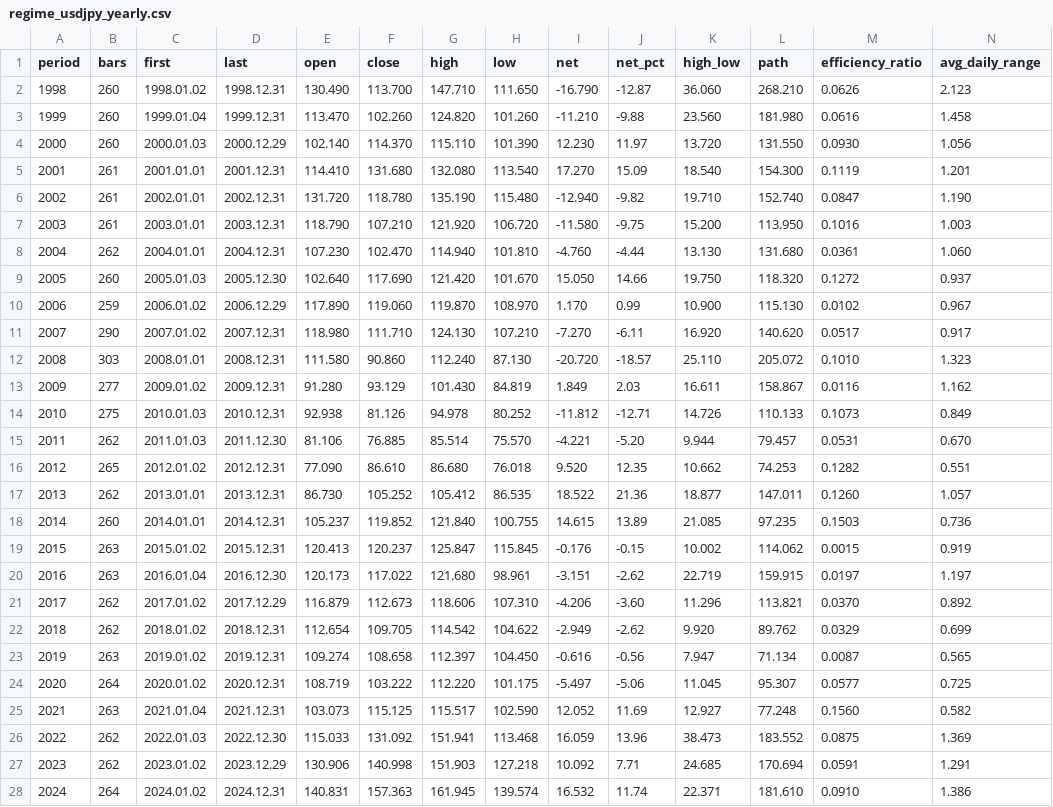
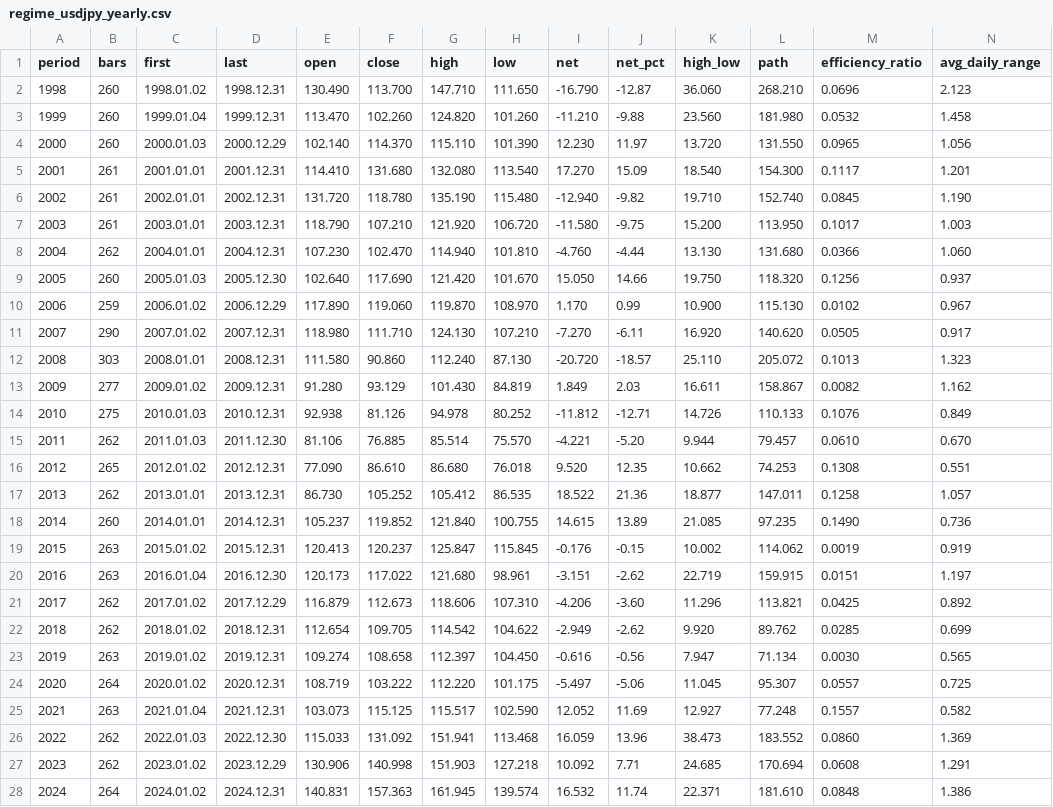
Before and after one commit to hiroa0809/mql5-ea-lab, a CSV file: docs/regime_usdjpy_yearly.csv, drawn as a sheet; only a part is shown; the diff covers the shown part only.

```diff
--- a/docs/regime_usdjpy_yearly.csv
+++ b/docs/regime_usdjpy_yearly.csv
@@ -1,28 +1,28 @@
 period,bars,first,last,open,close,high,low,net,net_pct,high_low,path,efficiency_ratio,avg_daily_range
-1998,260,1998.01.02,1998.12.31,130.490,113.700,147.710,111.650,-16.790,-12.87,36.060,268.210,0.0626,2.123
-1999,260,1999.01.04,1999.12.31,113.470,102.260,124.820,101.260,-11.210,-9.88,23.560,181.980,0.0616,1.458
-2000,260,2000.01.03,2000.12.29,102.140,114.370,115.110,101.390,12.230,11.97,13.720,131.550,0.0930,1.056
-2001,261,2001.01.01,2001.12.31,114.410,131.680,132.080,113.540,17.270,15.09,18.540,154.300,0.1119,1.201
-2002,261,2002.01.01,2002.12.31,131.720,118.780,135.190,115.480,-12.940,-9.82,19.710,152.740,0.0847,1.190
-2003,261,2003.01.01,2003.12.31,118.790,107.210,121.920,106.720,-11.580,-9.75,15.200,113.950,0.1016,1.003
-2004,262,2004.01.01,2004.12.31,107.230,102.470,114.940,101.810,-4.760,-4.44,13.130,131.680,0.0361,1.060
-2005,260,2005.01.03,2005.12.30,102.640,117.690,121.420,101.670,15.050,14.66,19.750,118.320,0.1272,0.937
+1998,260,1998.01.02,1998.12.31,130.490,113.700,147.710,111.650,-16.790,-12.87,36.060,268.210,0.0696,2.123
+1999,260,1999.01.04,1999.12.31,113.470,102.260,124.820,101.260,-11.210,-9.88,23.560,181.980,0.0532,1.458
+2000,260,2000.01.03,2000.12.29,102.140,114.370,115.110,101.390,12.230,11.97,13.720,131.550,0.0965,1.056
+2001,261,2001.01.01,2001.12.31,114.410,131.680,132.080,113.540,17.270,15.09,18.540,154.300,0.1117,1.201
+2002,261,2002.01.01,2002.12.31,131.720,118.780,135.190,115.480,-12.940,-9.82,19.710,152.740,0.0845,1.190
+2003,261,2003.01.01,2003.12.31,118.790,107.210,121.920,106.720,-11.580,-9.75,15.200,113.950,0.1017,1.003
+2004,262,2004.01.01,2004.12.31,107.230,102.470,114.940,101.810,-4.760,-4.44,13.130,131.680,0.0366,1.060
+2005,260,2005.01.03,2005.12.30,102.640,117.690,121.420,101.670,15.050,14.66,19.750,118.320,0.1256,0.937
 2006,259,2006.01.02,2006.12.29,117.890,119.060,119.870,108.970,1.170,0.99,10.900,115.130,0.0102,0.967
-2007,290,2007.01.02,2007.12.31,118.980,111.710,124.130,107.210,-7.270,-6.11,16.920,140.620,0.0517,0.917
-2008,303,2008.01.01,2008.12.31,111.580,90.860,112.240,87.130,-20.720,-18.57,25.110,205.072,0.1010,1.323
-2009,277,2009.01.02,2009.12.31,91.280,93.129,101.430,84.819,1.849,2.03,16.611,158.867,0.0116,1.162
-2010,275,2010.01.03,2010.12.31,92.938,81.126,94.978,80.252,-11.812,-12.71,14.726,110.133,0.1073,0.849
-2011,262,2011.01.03,2011.12.30,81.106,76.885,85.514,75.570,-4.221,-5.20,9.944,79.457,0.0531,0.670
-2012,265,2012.01.02,2012.12.31,77.090,86.610,86.680,76.018,9.520,12.35,10.662,74.253,0.1282,0.551
-2013,262,2013.01.01,2013.12.31,86.730,105.252,105.412,86.535,18.522,21.36,18.877,147.011,0.1260,1.057
-2014,260,2014.01.01,2014.12.31,105.237,119.852,121.840,100.755,14.615,13.89,21.085,97.235,0.1503,0.736
-2015,263,2015.01.02,2015.12.31,120.413,120.237,125.847,115.845,-0.176,-0.15,10.002,114.062,0.0015,0.919
-2016,263,2016.01.04,2016.12.30,120.173,117.022,121.680,98.961,-3.151,-2.62,22.719,159.915,0.0197,1.197
-2017,262,2017.01.02,2017.12.29,116.879,112.673,118.606,107.310,-4.206,-3.60,11.296,113.821,0.0370,0.892
-2018,262,2018.01.02,2018.12.31,112.654,109.705,114.542,104.622,-2.949,-2.62,9.920,89.762,0.0329,0.699
-2019,263,2019.01.02,2019.12.31,109.274,108.658,112.397,104.450,-0.616,-0.56,7.947,71.134,0.0087,0.565
-2020,264,2020.01.02,2020.12.31,108.719,103.222,112.220,101.175,-5.497,-5.06,11.045,95.307,0.0577,0.725
-2021,263,2021.01.04,2021.12.31,103.073,115.125,115.517,102.590,12.052,11.69,12.927,77.248,0.1560,0.582
-2022,262,2022.01.03,2022.12.30,115.033,131.092,151.941,113.468,16.059,13.96,38.473,183.552,0.0875,1.369
-2023,262,2023.01.02,2023.12.29,130.906,140.998,151.903,127.218,10.092,7.71,24.685,170.694,0.0591,1.291
-2024,264,2024.01.02,2024.12.31,140.831,157.363,161.945,139.574,16.532,11.74,22.371,181.610,0.0910,1.386
+2007,290,2007.01.02,2007.12.31,118.980,111.710,124.130,107.210,-7.270,-6.11,16.920,140.620,0.0505,0.917
+2008,303,2008.01.01,2008.12.31,111.580,90.860,112.240,87.130,-20.720,-18.57,25.110,205.072,0.1013,1.323
+2009,277,2009.01.02,2009.12.31,91.280,93.129,101.430,84.819,1.849,2.03,16.611,158.867,0.0082,1.162
+2010,275,2010.01.03,2010.12.31,92.938,81.126,94.978,80.252,-11.812,-12.71,14.726,110.133,0.1076,0.849
+2011,262,2011.01.03,2011.12.30,81.106,76.885,85.514,75.570,-4.221,-5.20,9.944,79.457,0.0610,0.670
+2012,265,2012.01.02,2012.12.31,77.090,86.610,86.680,76.018,9.520,12.35,10.662,74.253,0.1308,0.551
+2013,262,2013.01.01,2013.12.31,86.730,105.252,105.412,86.535,18.522,21.36,18.877,147.011,0.1258,1.057
+2014,260,2014.01.01,2014.12.31,105.237,119.852,121.840,100.755,14.615,13.89,21.085,97.235,0.1490,0.736
+2015,263,2015.01.02,2015.12.31,120.413,120.237,125.847,115.845,-0.176,-0.15,10.002,114.062,0.0019,0.919
+2016,263,2016.01.04,2016.12.30,120.173,117.022,121.680,98.961,-3.151,-2.62,22.719,159.915,0.0151,1.197
+2017,262,2017.01.02,2017.12.29,116.879,112.673,118.606,107.310,-4.206,-3.60,11.296,113.821,0.0425,0.892
+2018,262,2018.01.02,2018.12.31,112.654,109.705,114.542,104.622,-2.949,-2.62,9.920,89.762,0.0285,0.699
+2019,263,2019.01.02,2019.12.31,109.274,108.658,112.397,104.450,-0.616,-0.56,7.947,71.134,0.0030,0.565
+2020,264,2020.01.02,2020.12.31,108.719,103.222,112.220,101.175,-5.497,-5.06,11.045,95.307,0.0557,0.725
+2021,263,2021.01.04,2021.12.31,103.073,115.125,115.517,102.590,12.052,11.69,12.927,77.248,0.1557,0.582
+2022,262,2022.01.03,2022.12.30,115.033,131.092,151.941,113.468,16.059,13.96,38.473,183.552,0.0860,1.369
+2023,262,2023.01.02,2023.12.29,130.906,140.998,151.903,127.218,10.092,7.71,24.685,170.694,0.0608,1.291
+2024,264,2024.01.02,2024.12.31,140.831,157.363,161.945,139.574,16.532,11.74,22.371,181.610,0.0848,1.386
```
Also changed, not shown: 9 edited cells elsewhere in this file, docs/regime_usdjpy_monthly.csv, 4 other files.
